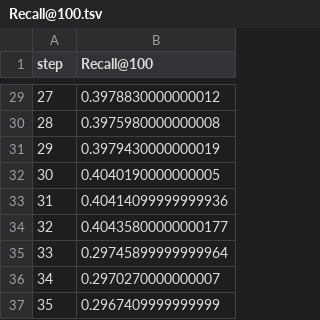
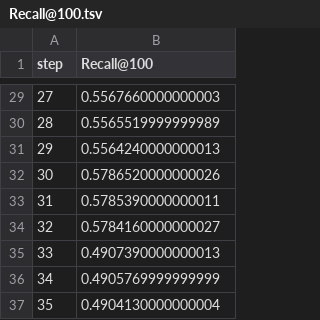
Before and after one commit to BlaiseMuhirwa/flatnav, a TSV file: experiments/dvclive/plots/metrics/Recall@100.tsv, drawn as a sheet; only a part is shown, gaps mark what is left out; the diff covers the shown part only.

```diff
--- a/experiments/dvclive/plots/metrics/Recall@100.tsv
+++ b/experiments/dvclive/plots/metrics/Recall@100.tsv
@@ -29,9 +29,9 @@ step	Recall@100
-27	0.3978830000000012
-28	0.3975980000000008
-29	0.3979430000000019
-30	0.4040190000000005
-31	0.40414099999999936
-32	0.40435800000000177
-33	0.29745899999999964
-34	0.2970270000000007
-35	0.2967409999999999
+27	0.5567660000000003
+28	0.5565519999999989
+29	0.5564240000000013
+30	0.5786520000000026
+31	0.5785390000000011
+32	0.5784160000000027
+33	0.4907390000000013
+34	0.4905769999999999
+35	0.4904130000000004
```
Also changed, not shown: 27 edited cells elsewhere in this file, 3 other files.
